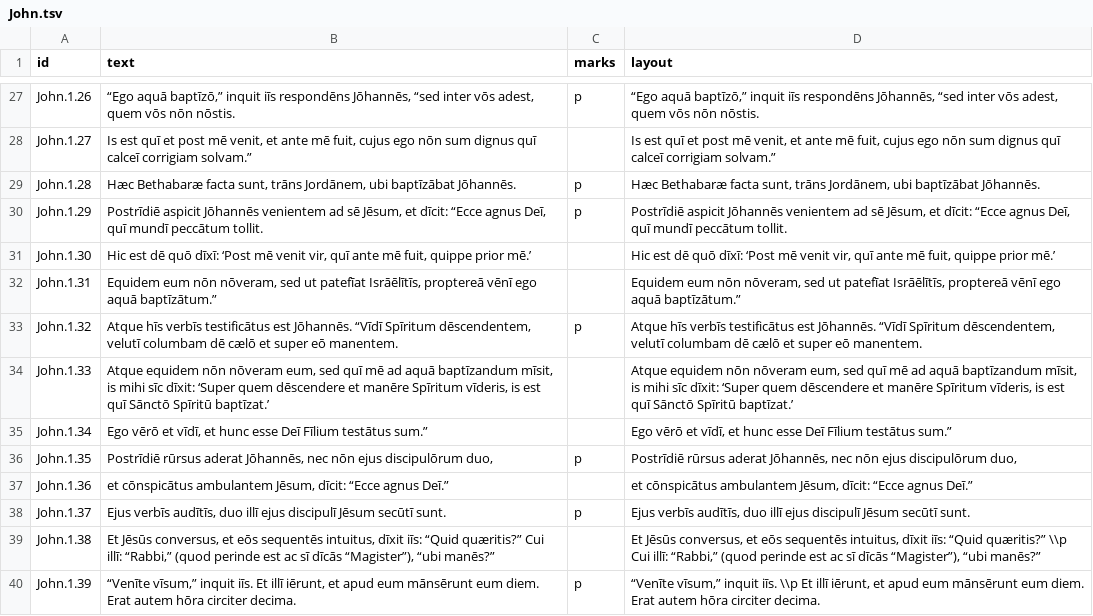
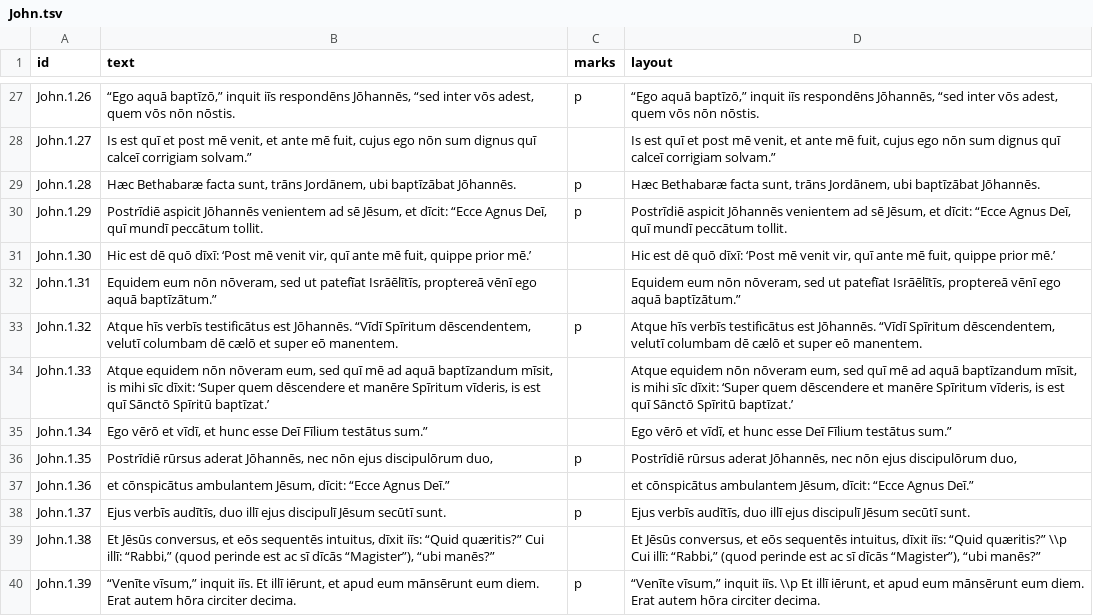
Before and after one commit to njand/biblia-castellionis, a TSV file: data/gold/John.tsv, drawn as a sheet; only a part is shown, gaps mark what is left out.

```diff
--- a/data/gold/John.tsv
+++ b/data/gold/John.tsv
@@ -29,3 +29,3 @@ John.1.27	Is est quī et post mē venit, et ante mē fuit, cujus ego nōn sum di
 John.1.28	Hæc Bethabaræ facta sunt, trāns Jordānem, ubi baptīzābat Jōhannēs.	p	Hæc Bethabaræ facta sunt, trāns Jordānem, ubi baptīzābat Jōhannēs.
-John.1.29	Postrīdiē aspicit Jōhannēs venientem ad sē Jēsum, et dīcit: “Ecce agnus Deī, quī mundī peccātum tollit.	p	Postrīdiē aspicit Jōhannēs venientem ad sē Jēsum, et dīcit: “Ecce agnus Deī, quī mundī peccātum tollit.
+John.1.29	Postrīdiē aspicit Jōhannēs venientem ad sē Jēsum, et dīcit: “Ecce Agnus Deī, quī mundī peccātum tollit.	p	Postrīdiē aspicit Jōhannēs venientem ad sē Jēsum, et dīcit: “Ecce Agnus Deī, quī mundī peccātum tollit.
 John.1.30	Hic est dē quō dīxī: ‘Post mē venit vir, quī ante mē fuit, quippe prior mē.’		Hic est dē quō dīxī: ‘Post mē venit vir, quī ante mē fuit, quippe prior mē.’
@@ -36,3 +36,3 @@ John.1.34	Ego vērō et vīdī, et hunc esse Deī Fīlium testātus sum.”		Ego
 John.1.35	Postrīdiē rūrsus aderat Jōhannēs, nec nōn ejus discipulōrum duo,	p	Postrīdiē rūrsus aderat Jōhannēs, nec nōn ejus discipulōrum duo,
-John.1.36	et cōnspicātus ambulantem Jēsum, dīcit: “Ecce agnus Deī.”		et cōnspicātus ambulantem Jēsum, dīcit: “Ecce agnus Deī.”
+John.1.36	et cōnspicātus ambulantem Jēsum, dīcit: “Ecce Agnus Deī.”		et cōnspicātus ambulantem Jēsum, dīcit: “Ecce Agnus Deī.”
 John.1.37	Ejus verbīs audītīs, duo illī ejus discipulī Jēsum secūtī sunt.	p	Ejus verbīs audītīs, duo illī ejus discipulī Jēsum secūtī sunt.
```
Also changed, not shown: 6 other files.
